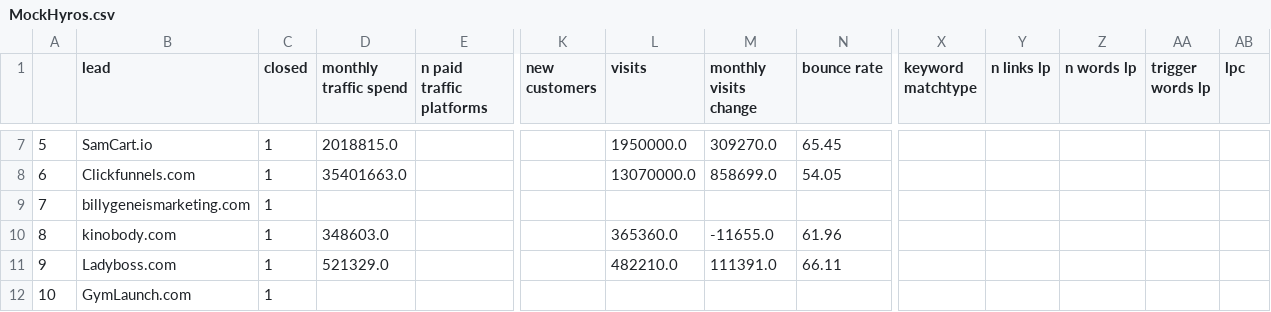
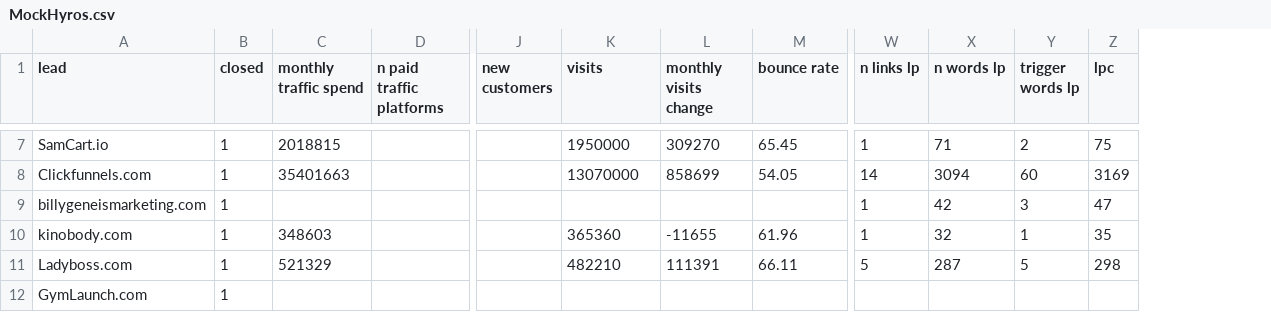
Before and after one commit to spe301/Sales-Scientist, a CSV file: datasets/MockHyros.csv, drawn as a sheet; only a part is shown, gaps mark what is left out; removed rows and columns are numbered as before the commit, all else as after; the diff covers the shown part only; the diff names each change by its address in the sheet, - before the commit and + after, or states it on an @@ line.

```diff
--- a/datasets/MockHyros.csv
+++ b/datasets/MockHyros.csv
-column A, rows 7-12: 5 | 6 | 7 | 8 | 9 | 10
-column X (keyword matchtype), empty
-C7 (monthly traffic spend): 2018815.0
+C7 (monthly traffic spend): 2018815
-K7 (visits): 1950000.0
+K7 (visits): 1950000
-L7 (monthly visits change): 309270.0
+L7 (monthly visits change): 309270
-W7 (n links lp): (empty)
+W7 (n links lp): 1
-X7 (n words lp): (empty)
+X7 (n words lp): 71
-Y7 (trigger words lp): (empty)
+Y7 (trigger words lp): 2
-Z7 (lpc): (empty)
+Z7 (lpc): 75
-C8 (monthly traffic spend): 35401663.0
+C8 (monthly traffic spend): 35401663
-K8 (visits): 13070000.0
+K8 (visits): 13070000
-L8 (monthly visits change): 858699.0
+L8 (monthly visits change): 858699
-W8 (n links lp): (empty)
+W8 (n links lp): 14
-X8 (n words lp): (empty)
+X8 (n words lp): 3094
-Y8 (trigger words lp): (empty)
+Y8 (trigger words lp): 60
-Z8 (lpc): (empty)
+Z8 (lpc): 3169
-W9:W10 (n links lp): (empty)
+W9:W10 (n links lp): 1
-X9 (n words lp): (empty)
+X9 (n words lp): 42
-Y9 (trigger words lp): (empty)
+Y9 (trigger words lp): 3
-Z9 (lpc): (empty)
+Z9 (lpc): 47
-C10 (monthly traffic spend): 348603.0
+C10 (monthly traffic spend): 348603
-K10 (visits): 365360.0
+K10 (visits): 365360
-L10 (monthly visits change): -11655.0
+L10 (monthly visits change): -11655
-X10 (n words lp): (empty)
+X10 (n words lp): 32
-Y10 (trigger words lp): (empty)
+Y10 (trigger words lp): 1
-Z10 (lpc): (empty)
+Z10 (lpc): 35
-C11 (monthly traffic spend): 521329.0
+C11 (monthly traffic spend): 521329
-K11 (visits): 482210.0
+K11 (visits): 482210
-L11 (monthly visits change): 111391.0
+L11 (monthly visits change): 111391
-W11 (n links lp): (empty)
+W11 (n links lp): 5
-X11 (n words lp): (empty)
+X11 (n words lp): 287
-Y11 (trigger words lp): (empty)
+Y11 (trigger words lp): 5
-Z11 (lpc): (empty)
+Z11 (lpc): 298
```
Also changed, not shown: 122 edited cells elsewhere in this file, 2 other files.
